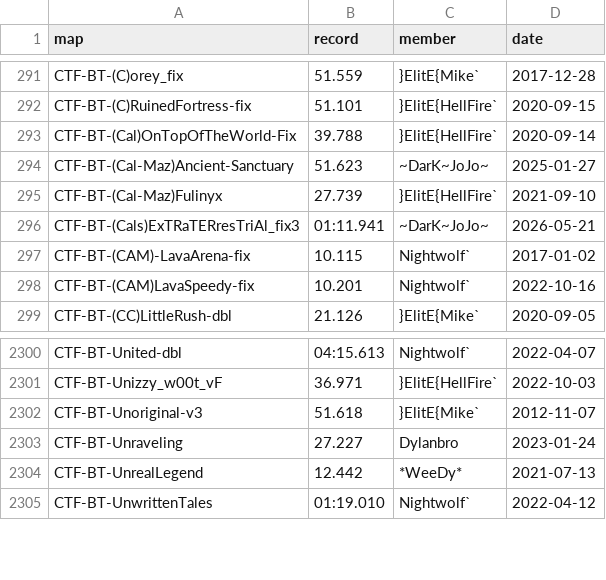
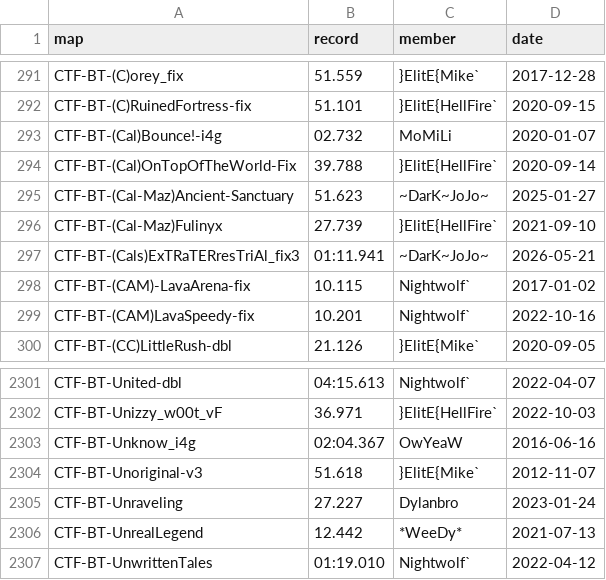
Before and after one commit to UT-BT/utbt_i4g_tracker_frontend, a CSV file: resources/data/no_utbt_i4g_records.csv, drawn as a sheet; only a part is shown, gaps mark what is left out; the diff names each change by its address in the sheet, - before the commit and + after, or states it on an @@ line.

```diff
--- a/resources/data/no_utbt_i4g_records.csv
+++ b/resources/data/no_utbt_i4g_records.csv
+row 293: CTF-BT-(Cal)Bounce!-i4g | 02.732 | MoMiLi | 2020-01-07
+row 2303: CTF-BT-Unknow_i4g | 02:04.367 | OwYeaW | 2016-06-16
```
Also changed, not shown: resources/data/run_metadata.csv.
